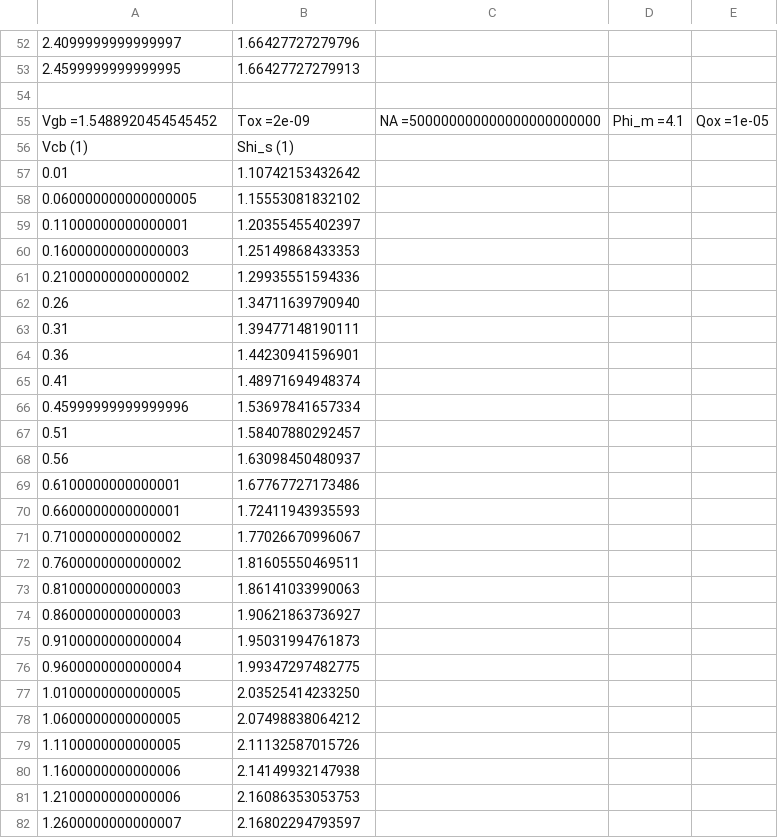
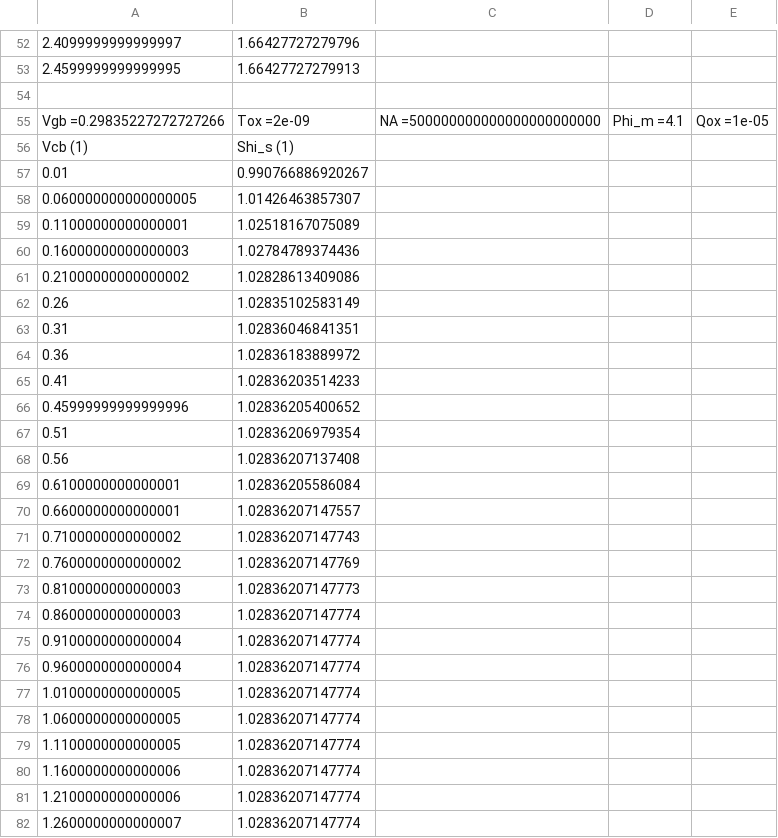
Before and after one commit to bislara/MOS-Simulator, a CSV file: tool_ubuntu/terminal_MOS3/Datasets/nMOS_Shis_Vs_Vcb.csv (was tool_ubuntu/Dataset/3terminal/nMOS_Shis_Vs_Vcb.csv), drawn as a sheet; only a part is shown, gaps mark what is left out; the diff covers the shown part only; the diff names each change by its address in the sheet, - before the commit and + after, or states it on an @@ line.

```diff
--- a/tool_ubuntu/Dataset/3terminal/nMOS_Shis_Vs_Vcb.csv
+++ b/tool_ubuntu/terminal_MOS3/Datasets/nMOS_Shis_Vs_Vcb.csv
-A55: Vgb =1.5488920454545452
+A55: Vgb =0.29835227272727266
-B57: 1.10742153432642
+B57: 0.990766886920267
-B58: 1.15553081832102
+B58: 1.01426463857307
-B59: 1.20355455402397
+B59: 1.02518167075089
-B60: 1.25149868433353
+B60: 1.02784789374436
-B61: 1.29935551594336
+B61: 1.02828613409086
-B62: 1.34711639790940
+B62: 1.02835102583149
-B63: 1.39477148190111
+B63: 1.02836046841351
-B64: 1.44230941596901
+B64: 1.02836183889972
-B65: 1.48971694948374
+B65: 1.02836203514233
-B66: 1.53697841657334
+B66: 1.02836205400652
-B67: 1.58407880292457
+B67: 1.02836206979354
-B68: 1.63098450480937
+B68: 1.02836207137408
-B69: 1.67767727173486
+B69: 1.02836205586084
-B70: 1.72411943935593
+B70: 1.02836207147557
-B71: 1.77026670996067
+B71: 1.02836207147743
-B72: 1.81605550469511
+B72: 1.02836207147769
-B73: 1.86141033990063
+B73: 1.02836207147773
-B74: 1.90621863736927
+B74: 1.02836207147774
-B75: 1.95031994761873
+B75: 1.02836207147774
-B76: 1.99347297482775
+B76: 1.02836207147774
-B77: 2.03525414233250
+B77: 1.02836207147774
-B78: 2.07498838064212
+B78: 1.02836207147774
-B79: 2.11132587015726
+B79: 1.02836207147774
-B80: 2.14149932147938
+B80: 1.02836207147774
-B81: 2.16086353053753
+B81: 1.02836207147774
-B82: 2.16802294793597
+B82: 1.02836207147774
```
Also changed, not shown: 24 edited cells elsewhere in this file, tool_ubuntu/terminal4/Datasets/pMOS_Id_Vs_Vgs.csv, 31 other files.
